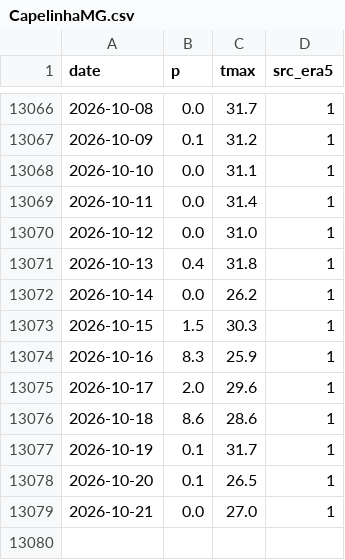
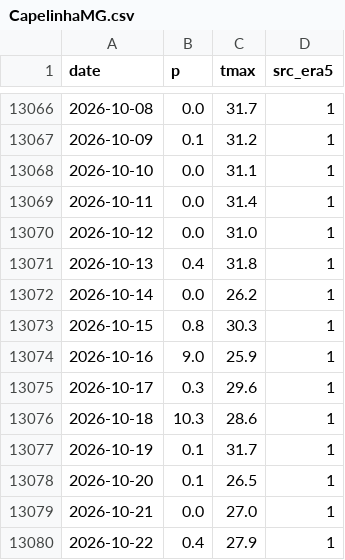
Before and after one commit to BMR-Com/Brazil--trade, a CSV file: weather/data/hist/CapelinhaMG.csv, drawn as a sheet; only a part is shown, gaps mark what is left out.

```diff
--- a/weather/data/hist/CapelinhaMG.csv
+++ b/weather/data/hist/CapelinhaMG.csv
@@ -13072,6 +13072,6 @@ date,p,tmax,src_era5
 2026-10-14,0.0,26.2,1
-2026-10-15,1.5,30.3,1
-2026-10-16,8.3,25.9,1
-2026-10-17,2.0,29.6,1
-2026-10-18,8.6,28.6,1
+2026-10-15,0.8,30.3,1
+2026-10-16,9.0,25.9,1
+2026-10-17,0.3,29.6,1
+2026-10-18,10.3,28.6,1
 2026-10-19,0.1,31.7,1
@@ -13079 +13079,2 @@ date,p,tmax,src_era5
 2026-10-21,0.0,27.0,1
+2026-10-22,0.4,27.9,1
```
Also changed, not shown: weather/data/hist/AraguariMG.csv, weather/data/hist/CarmodoParanaíbaMG.csv, 22 other files.
